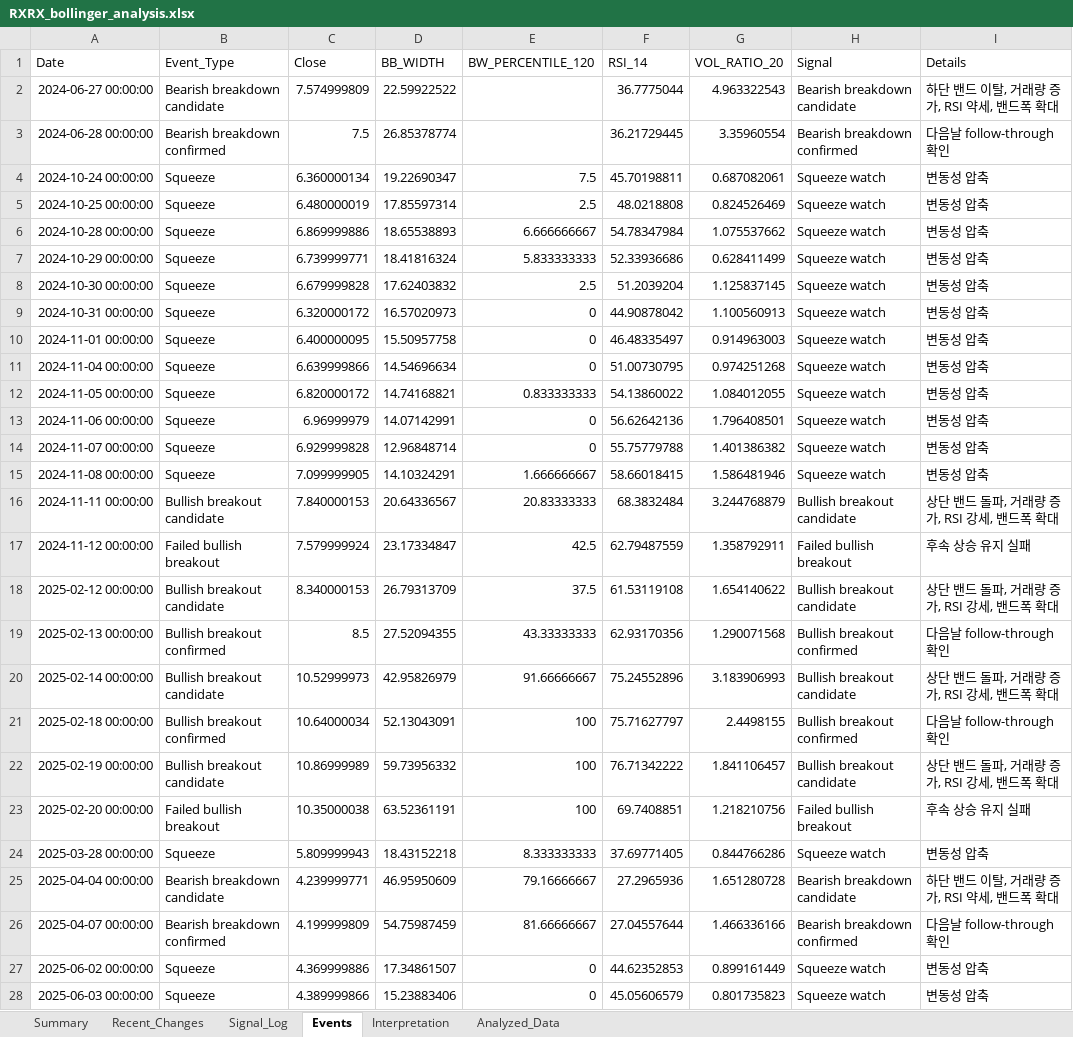
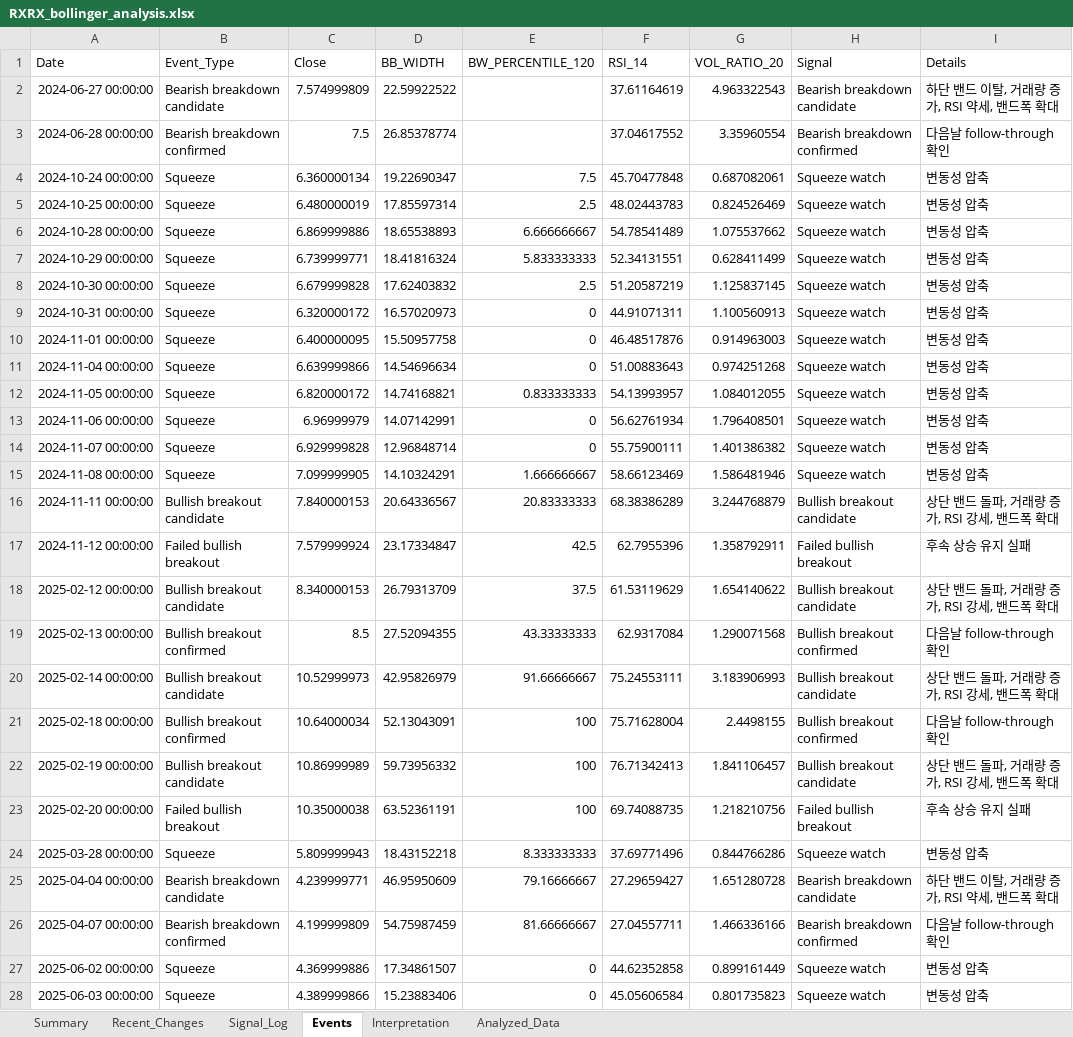
Before and after one commit to lolsaless/learning, an Excel workbook: dev_Python/3. 투자/4. 개별종목분석/1. rxrx/RXRX_bollinger_analysis.xlsx, sheet Events, drawn as a sheet; only a part is shown; values as stored, in another font and other column widths than the file's, no borders; the diff covers the shown part only; the diff names each change by its address in the sheet, - before the commit and + after, or states it on an @@ line.

```diff
--- a/dev_Python/3. 투자/4. 개별종목분석/1. rxrx/RXRX_bollinger_analysis.xlsx (sheet Events)
+++ b/dev_Python/3. 투자/4. 개별종목분석/1. rxrx/RXRX_bollinger_analysis.xlsx (sheet Events)
-F2 (RSI_14): 36.7775044
+F2 (RSI_14): 37.61164619
-F3 (RSI_14): 36.21729445
+F3 (RSI_14): 37.04617552
-F4 (RSI_14): 45.70198811
+F4 (RSI_14): 45.70477848
-F5 (RSI_14): 48.0218808
+F5 (RSI_14): 48.02443783
-F6 (RSI_14): 54.78347984
+F6 (RSI_14): 54.78541489
-F7 (RSI_14): 52.33936686
+F7 (RSI_14): 52.34131551
-F8 (RSI_14): 51.2039204
+F8 (RSI_14): 51.20587219
-F9 (RSI_14): 44.90878042
+F9 (RSI_14): 44.91071311
-F10 (RSI_14): 46.48335497
+F10 (RSI_14): 46.48517876
-F11 (RSI_14): 51.00730795
+F11 (RSI_14): 51.00883643
-F12 (RSI_14): 54.13860022
+F12 (RSI_14): 54.13993957
-F13 (RSI_14): 56.62642136
+F13 (RSI_14): 56.62761934
-F14 (RSI_14): 55.75779788
+F14 (RSI_14): 55.75900111
-F15 (RSI_14): 58.66018415
+F15 (RSI_14): 58.66123469
-F16 (RSI_14): 68.3832484
+F16 (RSI_14): 68.38386289
-F17 (RSI_14): 62.79487559
+F17 (RSI_14): 62.7955396
-F18 (RSI_14): 61.53119108
+F18 (RSI_14): 61.53119629
-F19 (RSI_14): 62.93170356
+F19 (RSI_14): 62.9317084
-F20 (RSI_14): 75.24552896
+F20 (RSI_14): 75.24553111
-F21 (RSI_14): 75.71627797
+F21 (RSI_14): 75.71628004
-F22 (RSI_14): 76.71342222
+F22 (RSI_14): 76.71342413
-F23 (RSI_14): 69.7408851
+F23 (RSI_14): 69.74088735
-F24 (RSI_14): 37.69771405
+F24 (RSI_14): 37.69771496
-F25 (RSI_14): 27.2965936
+F25 (RSI_14): 27.29659427
-F26 (RSI_14): 27.04557644
+F26 (RSI_14): 27.04557711
-F27 (RSI_14): 44.62352853
+F27 (RSI_14): 44.62352858
-F28 (RSI_14): 45.05606579
+F28 (RSI_14): 45.05606584
```
Also changed, not shown: 11 edited cells elsewhere in this sheet, sheet Analyzed_Data, sheet Signal_Log, sheet Recent_Changes, sheet Summary, sheet Interpretation, dev_Python/3. 투자/2. 미분적분활용/RXRX_derivative_signal_results.xlsx, 16 other files.
